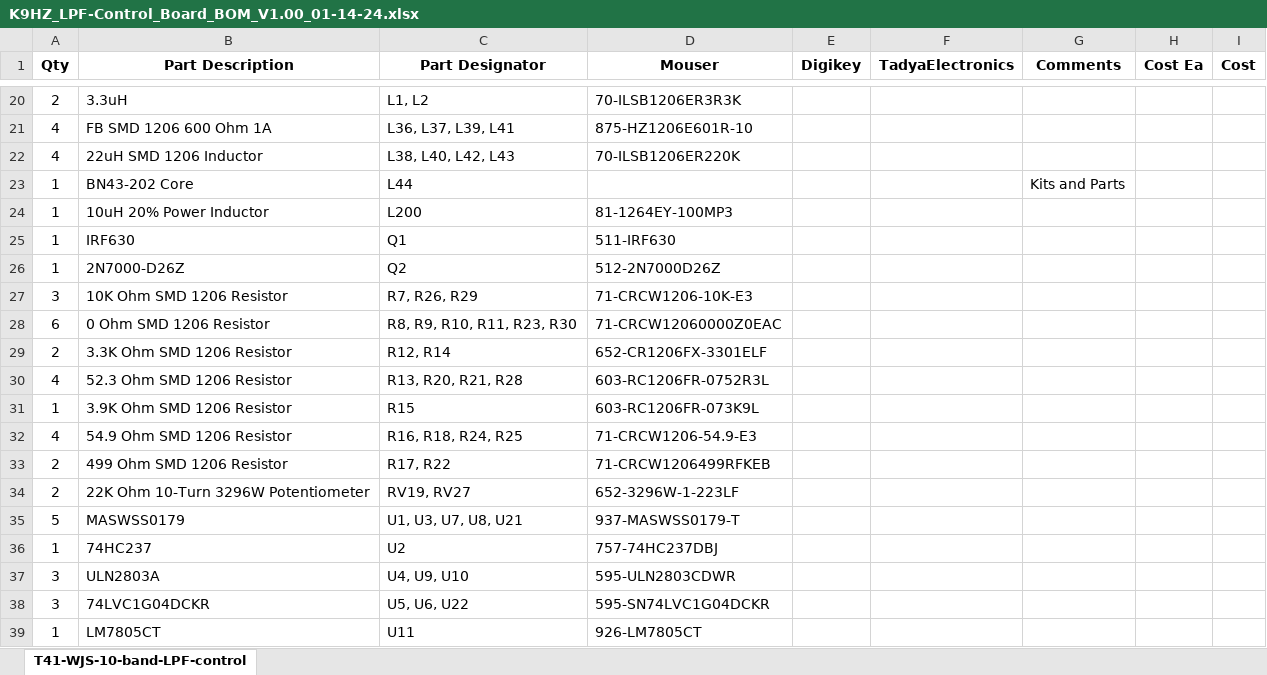
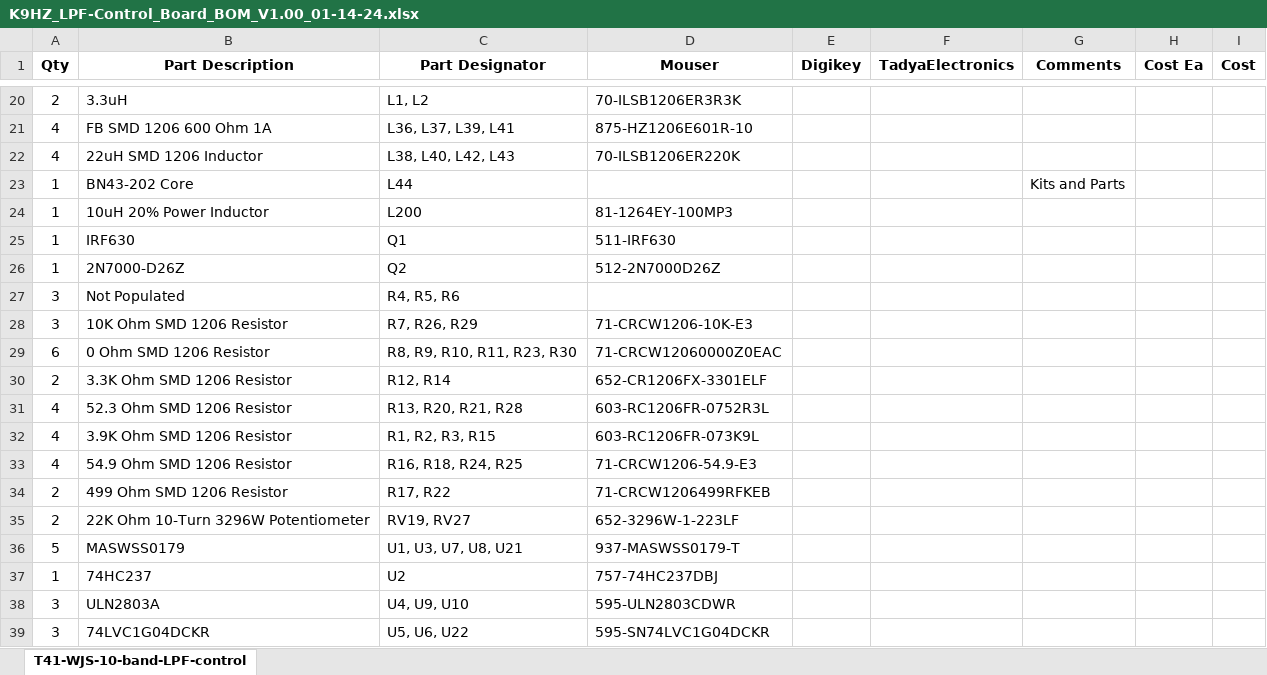
Before and after one commit to DRWJSCHMIDT/T41, an Excel workbook: K9HZ_LFP_Module/K9HZ_LPF_V1.00_BOMs/K9HZ_LPF-Control_Board_BOM_V1.00_01-14-24.xlsx, sheet T41-WJS-10-band-LPF-control, drawn as a sheet; only a part is shown, gaps mark what is left out; the shorter side is filled out with more unchanged rows; values as stored, in another font and other column widths than the file's, no borders; addresses are those after the commit; the diff names each change by its address in the sheet, - before the commit and + after, or states it on an @@ line.

Commit message:
Update K9HZ_LPF-Control_Board_BOM_V1.00_01-14-24.xlsx
Updated LPF BOM

```diff
--- a/K9HZ_LFP_Module/K9HZ_LPF_V1.00_BOMs/K9HZ_LPF-Control_Board_BOM_V1.00_01-14-24.xlsx (sheet T41-WJS-10-band-LPF-control)
+++ b/K9HZ_LFP_Module/K9HZ_LPF_V1.00_BOMs/K9HZ_LPF-Control_Board_BOM_V1.00_01-14-24.xlsx (sheet T41-WJS-10-band-LPF-control)
+row 27: 3 | Not Populated | R4, R5, R6
-A32 (Qty): 1
+A32 (Qty): 4
-C32 (Part Designator): R15
+C32 (Part Designator): R1, R2, R3, R15
```
